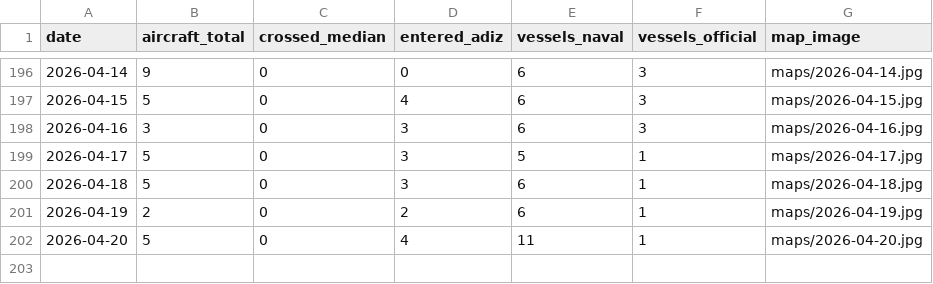
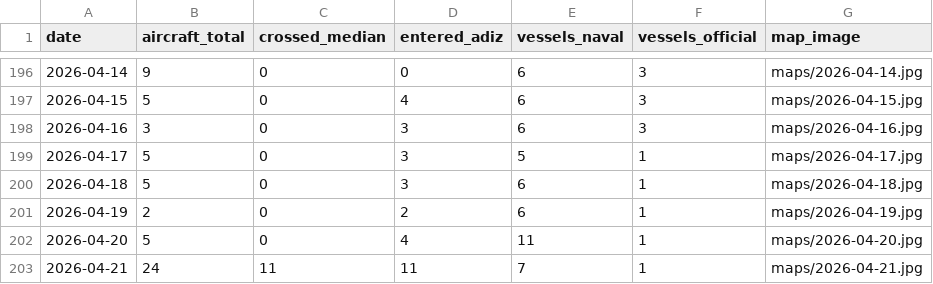
Before and after one commit to madeye/taiwan-strait-monitor, a CSV file: summary.csv, drawn as a sheet; only a part is shown, gaps mark what is left out; the diff names each change by its address in the sheet, - before the commit and + after, or states it on an @@ line.

```diff
--- a/summary.csv
+++ b/summary.csv
+row 203: 2026-04-21 | 24 | 11 | 11 | 7 | 1 | maps/2026-04-21.jpg
```
Also changed, not shown: 2 other files.
